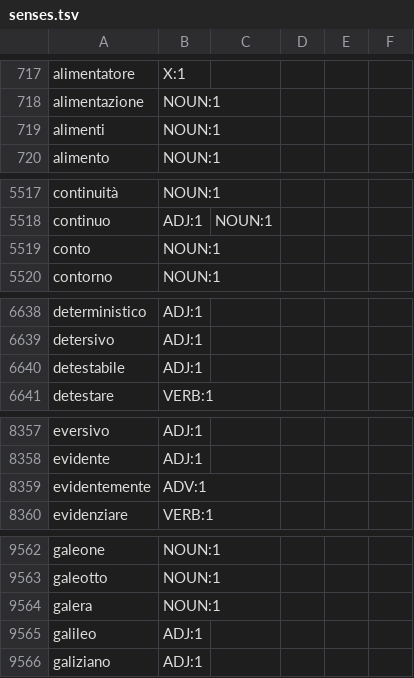
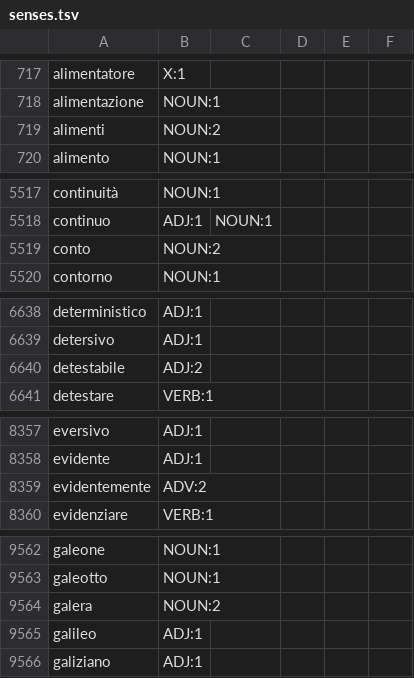
Before and after one commit to NEETROF/cymbra, a TSV file: scripts/lingua-data/tables/it-es/senses.tsv, drawn as a sheet; only a part is shown, gaps mark what is left out; the diff covers the shown part only.

```diff
--- a/scripts/lingua-data/tables/it-es/senses.tsv
+++ b/scripts/lingua-data/tables/it-es/senses.tsv
@@ -718,3 +718,3 @@ alimentatore	X:1
 alimentazione	NOUN:1
-alimenti	NOUN:1
+alimenti	NOUN:2
 alimento	NOUN:1
@@ -5518,3 +5518,3 @@ continuità	NOUN:1
 continuo	ADJ:1	NOUN:1
-conto	NOUN:1
+conto	NOUN:2
 contorno	NOUN:1
@@ -6639,3 +6639,3 @@ deterministico	ADJ:1
 detersivo	ADJ:1
-detestabile	ADJ:1
+detestabile	ADJ:2
 detestare	VERB:1
@@ -8358,3 +8358,3 @@ eversivo	ADJ:1
 evidente	ADJ:1
-evidentemente	ADV:1
+evidentemente	ADV:2
 evidenziare	VERB:1
@@ -9563,3 +9563,3 @@ galeone	NOUN:1
 galeotto	NOUN:1
-galera	NOUN:1
+galera	NOUN:2
 galileo	ADJ:1
```
Also changed, not shown: 12 edited cells elsewhere in this file, scripts/lingua-data/tables/it-es/gloss.tsv, 4 other files.
